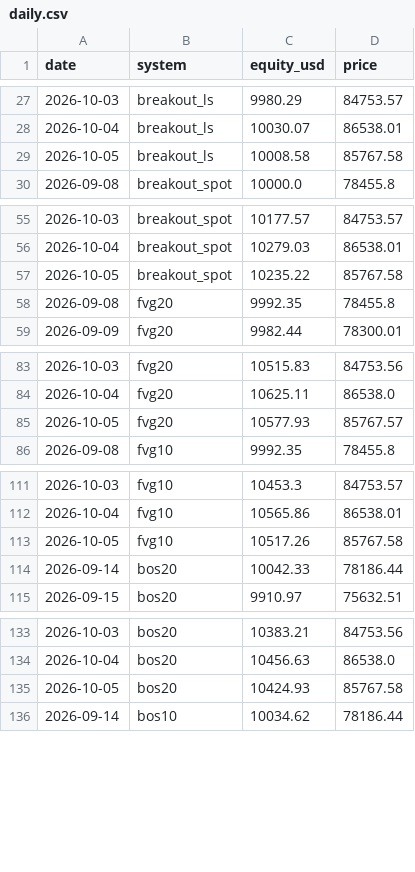
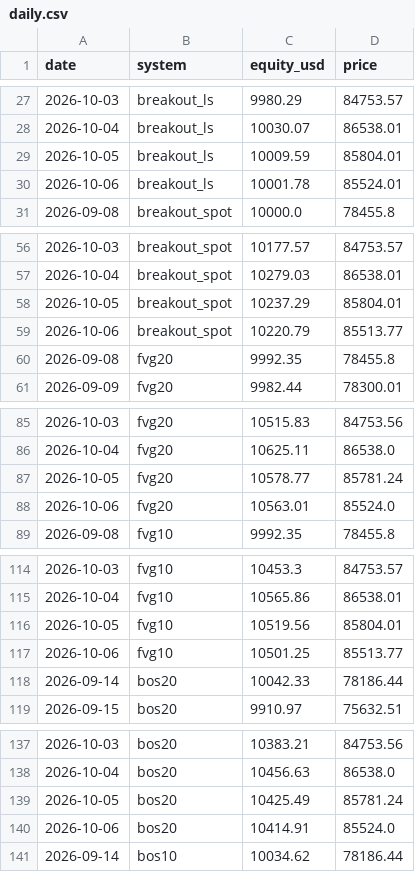
Before and after one commit to isaelvs/defi-research-portfolio, a CSV file: live/data/daily.csv, drawn as a sheet; only a part is shown, gaps mark what is left out; the diff covers the shown part only.

```diff
--- a/live/data/daily.csv
+++ b/live/data/daily.csv
@@ -28,3 +28,4 @@ date,system,equity_usd,price
 2026-10-04,breakout_ls,10030.07,86538.01
-2026-10-05,breakout_ls,10008.58,85767.58
+2026-10-05,breakout_ls,10009.59,85804.01
+2026-10-06,breakout_ls,10001.78,85524.01
 2026-09-08,breakout_spot,10000.0,78455.8
@@ -56,3 +57,4 @@ date,system,equity_usd,price
 2026-10-04,breakout_spot,10279.03,86538.01
-2026-10-05,breakout_spot,10235.22,85767.58
+2026-10-05,breakout_spot,10237.29,85804.01
+2026-10-06,breakout_spot,10220.79,85513.77
 2026-09-08,fvg20,9992.35,78455.8
@@ -84,3 +86,4 @@ date,system,equity_usd,price
 2026-10-04,fvg20,10625.11,86538.0
-2026-10-05,fvg20,10577.93,85767.57
+2026-10-05,fvg20,10578.77,85781.24
+2026-10-06,fvg20,10563.01,85524.0
 2026-09-08,fvg10,9992.35,78455.8
@@ -112,3 +115,4 @@ date,system,equity_usd,price
 2026-10-04,fvg10,10565.86,86538.01
-2026-10-05,fvg10,10517.26,85767.58
+2026-10-05,fvg10,10519.56,85804.01
+2026-10-06,fvg10,10501.25,85513.77
 2026-09-14,bos20,10042.33,78186.44
@@ -134,3 +138,4 @@ date,system,equity_usd,price
 2026-10-04,bos20,10456.63,86538.0
-2026-10-05,bos20,10424.93,85767.58
+2026-10-05,bos20,10425.49,85781.24
+2026-10-06,bos20,10414.91,85524.0
 2026-09-14,bos10,10034.62,78186.44
```
Also changed, not shown: 3 added rows and 6 edited cells elsewhere in this file, 4 other files.
